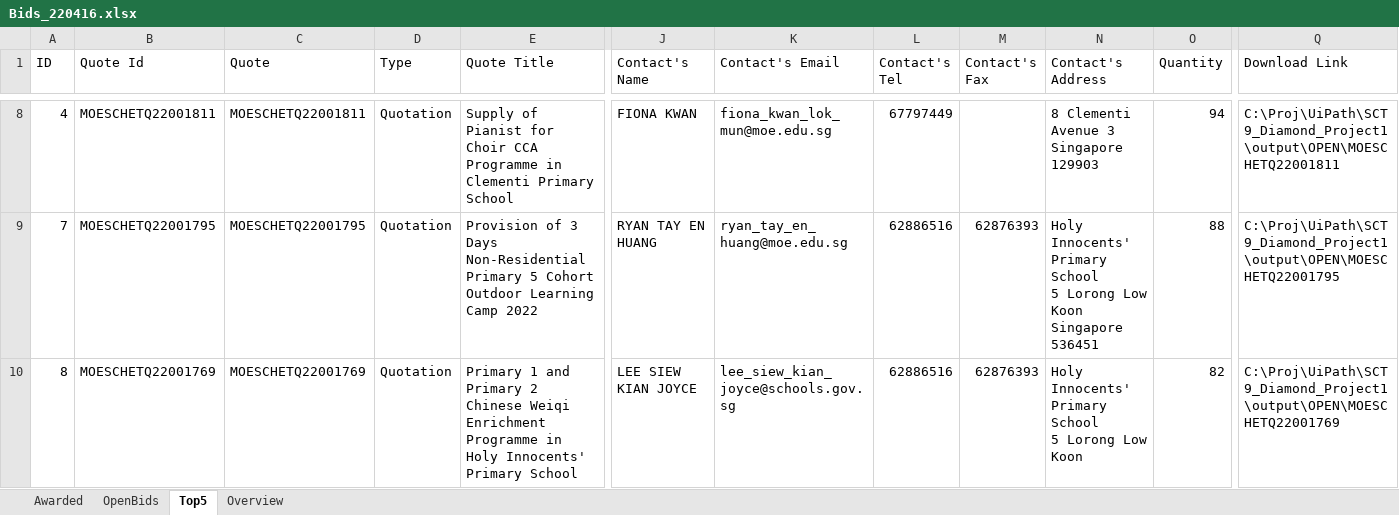
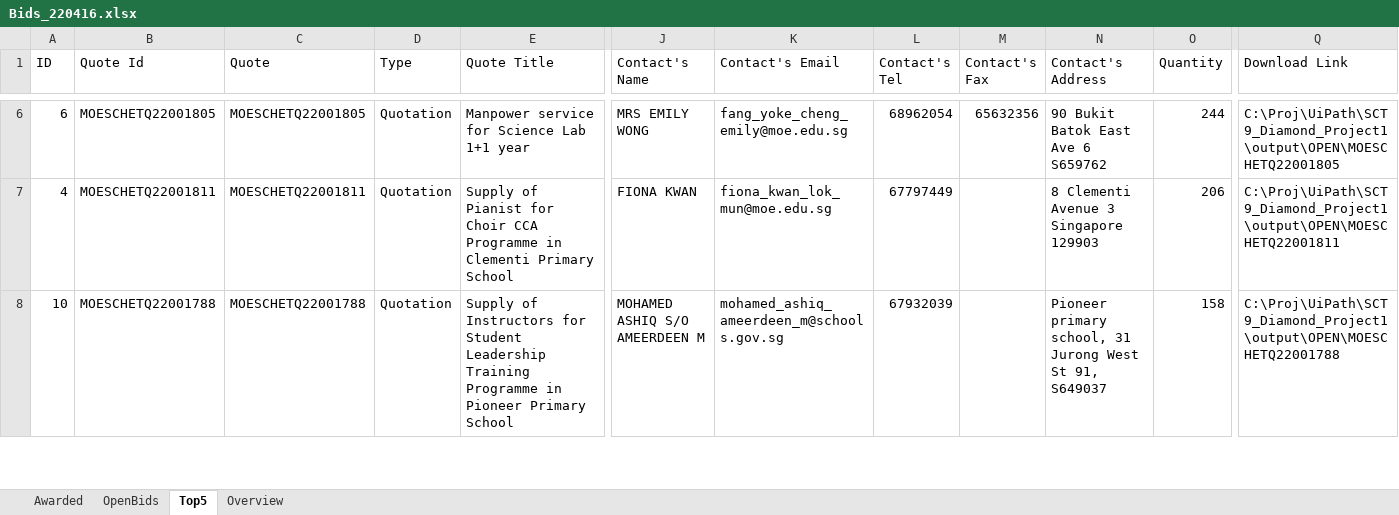
Before and after one commit to lambda100/sct9-diamond-proj1, an Excel workbook: output/Bids_220416.xlsx, sheet Top5, drawn as a sheet; only a part is shown, gaps mark what is left out; values as stored, in another font and other column widths than the file's, no borders; removed rows and columns are numbered as before the commit, all else as after; rows hold the shown columns only; ↵ is a line break in a cell; the diff covers the shown part only; the diff names each change by its address in the sheet, - before the commit and + after, or states it on an @@ line.

Commit message:
update combineCsvs to delete column Q row 12 beyond.

```diff
--- a/output/Bids_220416.xlsx (sheet Top5)
+++ b/output/Bids_220416.xlsx (sheet Top5)
+row 6: 6 | MOESCHETQ22001805 | MOESCHETQ22001805 | Quotation | Manpower service for Science Lab 1+1 year | MRS EMILY WONG | fang_yoke_cheng_emily@moe.edu.sg | 68962054 | 65632356 | 90 Bukit Batok East Ave 6 S659762 | 244 | C:\Proj\UiPath\SCT9_Diamond_Project1\output\OPEN\MOESCHETQ22001805
-O7 (Quantity): 94
+O7 (Quantity): 206
-row 9: 7 | MOESCHETQ22001795 | MOESCHETQ22001795 | Quotation | Provision of 3 Days Non-Residential Primary 5 Cohort Outdoor Learning Camp 2022 | RYAN TAY EN HUANG | ryan_tay_en_huang@moe.edu.sg | 62886516 | 62876393 | Holy Innocents' Primary School ↵ 5 Lorong Low Koon ↵ Singapore 536451 | 88 | C:\Proj\UiPath\SCT9_Diamond_Project1\output\OPEN\MOESCHETQ22001795
-A8 (ID): 8
+A8 (ID): 10
-B8 (Quote Id): MOESCHETQ22001769
+B8 (Quote Id): MOESCHETQ22001788
-C8 (Quote): MOESCHETQ22001769
+C8 (Quote): MOESCHETQ22001788
-E8 (Quote Title): Primary 1 and Primary 2 Chinese Weiqi Enrichment Programme in Holy Innocents' Primary School
+E8 (Quote Title): Supply of Instructors for Student Leadership Training Programme in Pioneer Primary School
-J8 (Contact's Name): LEE SIEW KIAN JOYCE
+J8 (Contact's Name): MOHAMED ASHIQ S/O AMEERDEEN M
-K8 (Contact's Email): lee_siew_kian_joyce@schools.gov.sg
+K8 (Contact's Email): mohamed_ashiq_ameerdeen_m@schools.gov.sg
-L8 (Contact's Tel): 62886516
+L8 (Contact's Tel): 67932039
-M8 (Contact's Fax): 62876393
+M8 (Contact's Fax): (empty)
-N8 (Contact's Address): Holy Innocents' Primary School ↵ 5 Lorong Low Koon
+N8 (Contact's Address): Pioneer primary school, 31 Jurong West St 91, S649037
-O8 (Quantity): 82
+O8 (Quantity): 158
-Q8 (Download Link): C:\Proj\UiPath\SCT9_Diamond_Project1\output\OPEN\MOESCHETQ22001769
+Q8 (Download Link): C:\Proj\UiPath\SCT9_Diamond_Project1\output\OPEN\MOESCHETQ22001788
```
Also changed, not shown: 4 added rows, 4 removed rows and 3 edited cells elsewhere in this sheet, sheet Overview, sheet OpenBids, formulas that keep their value, charts or pictures, 3 other files.
